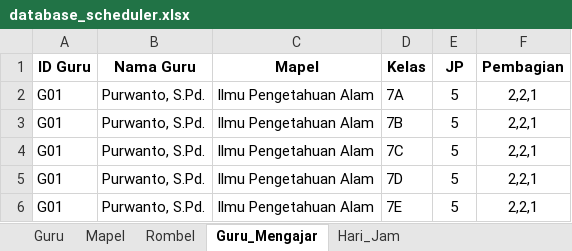
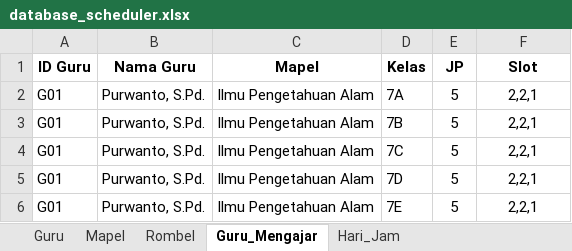
Before and after one commit to Mersirasyidah/Smart_Scheduler_V2, an Excel workbook: data/database_scheduler.xlsx, sheet Guru_Mengajar, drawn as a sheet; only a part is shown; values as stored, in another font and other column widths than the file's, no borders; the diff names each change by its address in the sheet, - before the commit and + after, or states it on an @@ line.

```diff
--- a/data/database_scheduler.xlsx (sheet Guru_Mengajar)
+++ b/data/database_scheduler.xlsx (sheet Guru_Mengajar)
-F1: Pembagian
+F1: Slot
```
Also changed, not shown: sheet Mapel.
